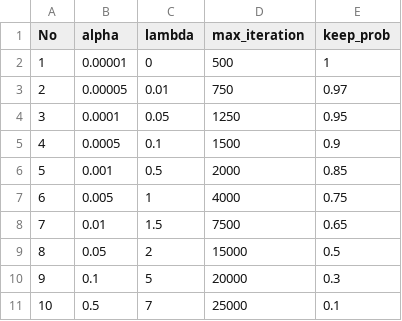
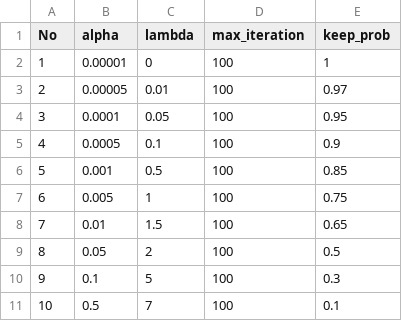
Before and after one commit to Losajhonny/IA1_Proyecto, a CSV file: Server/Resource/HiperParametros.csv, drawn as a sheet.

```diff
--- a/Server/Resource/HiperParametros.csv
+++ b/Server/Resource/HiperParametros.csv
@@ -1,11 +1,11 @@
 No;alpha;lambda;max_iteration;keep_prob
-1;0.00001;0;500;1
-2;0.00005;0.01;750;0.97
-3;0.0001;0.05;1250;0.95
-4;0.0005;0.1;1500;0.9
-5;0.001;0.5;2000;0.85
-6;0.005;1;4000;0.75
-7;0.01;1.5;7500;0.65
-8;0.05;2;15000;0.5
-9;0.1;5;20000;0.3
-10;0.5;7;25000;0.1
+1;0.00001;0;100;1
+2;0.00005;0.01;100;0.97
+3;0.0001;0.05;100;0.95
+4;0.0005;0.1;100;0.9
+5;0.001;0.5;100;0.85
+6;0.005;1;100;0.75
+7;0.01;1.5;100;0.65
+8;0.05;2;100;0.5
+9;0.1;5;100;0.3
+10;0.5;7;100;0.1
```
Also changed, not shown: 5 other files.
